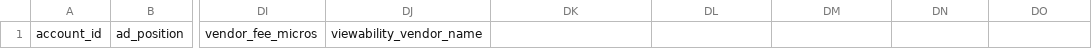
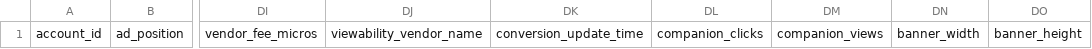
Before and after one commit to BeeswaxIO/beeswax-api, a CSV file: beeswax/logs/batch/win_log_headers.csv, drawn as a sheet; only a part is shown, gaps mark what is left out; the diff names each change by its address in the sheet, - before the commit and + after, or states it on an @@ line.

Commit message:
Update bid_log_headers.csv to add 'advertiser_id' field. Update win_log_headers.csv to add 'conversion_update_time', 'companion_clicks', 'companion_views', 'banner_width', 'banner_height'.

```diff
--- a/beeswax/logs/batch/win_log_headers.csv
+++ b/beeswax/logs/batch/win_log_headers.csv
-DK1: (empty)
+DK1: conversion_update_time
-DL1: (empty)
+DL1: companion_clicks
-DM1: (empty)
+DM1: companion_views
-DN1: (empty)
+DN1: banner_width
-DO1: (empty)
+DO1: banner_height
```
Also changed, not shown: beeswax/logs/batch/bid_log_headers.csv.
